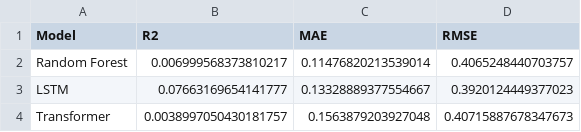
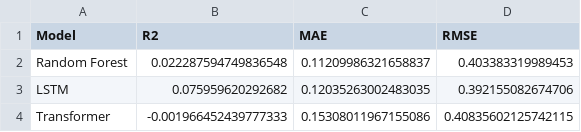
Before and after one commit to hellosgautam/data, a CSV file: results_summary.csv, drawn as a sheet.

```diff
--- a/results_summary.csv
+++ b/results_summary.csv
@@ -1,4 +1,4 @@
 Model,R2,MAE,RMSE
-Random Forest,0.006999568373810217,0.11476820213539014,0.4065248440703757
-LSTM,0.07663169654141777,0.13328889377554667,0.3920124449377023
-Transformer,0.0038997050430181757,0.1563879203927048,0.40715887678347673
+Random Forest,0.022287594749836548,0.11209986321658837,0.403383319989453
+LSTM,0.075959620292682,0.12035263002483035,0.392155082674706
+Transformer,-0.001966452439777333,0.15308011967155086,0.40835602125742115
```
Also changed, not shown: 4 other files.
